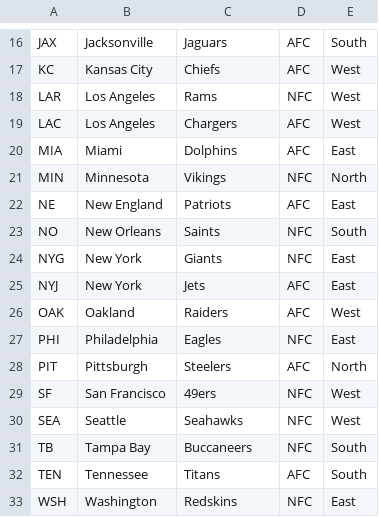
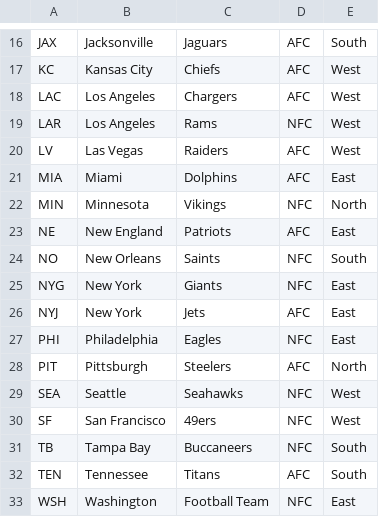
Before and after one commit to dnegrey/nflFamilyPicks, a CSV file: var/team.csv, drawn as a sheet; only a part is shown, gaps mark what is left out; removed rows and columns are numbered as before the commit, all else as after; the diff names each change by its address in the sheet, - before the commit and + after, or states it on an @@ line.

```diff
--- a/var/team.csv
+++ b/var/team.csv
+row 18: LAC | Los Angeles | Chargers | AFC | West
-A20: LAC
+A20: LV
-B20: Los Angeles
+B20: Las Vegas
-C20: Chargers
+C20: Raiders
-row 26: OAK | Oakland | Raiders | AFC | West
@@ row 30 moved to row 29: SEA @@
-C33: Redskins
+C33: Football Team
```
Also changed, not shown: 42 other files.
